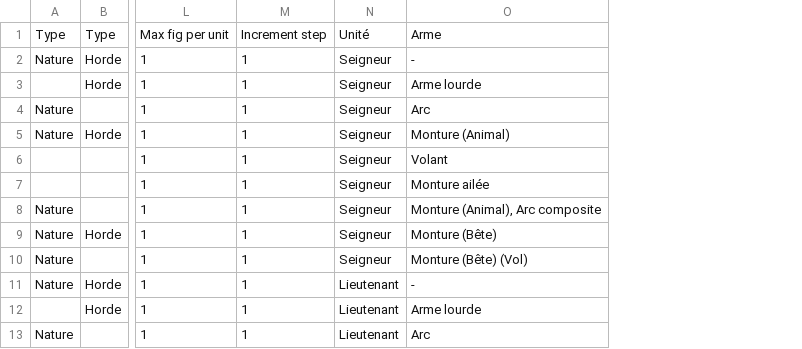
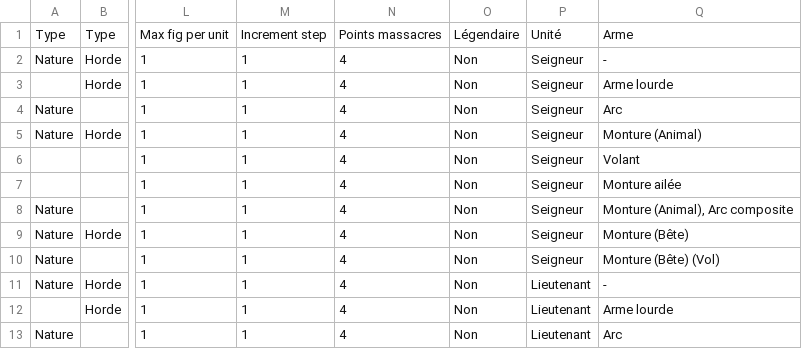
Before and after one commit to czuger/saga-campaign, a TSV file: work/saga2-aom-references.xlsx - Sheet2.tsv, drawn as a sheet; only a part is shown, gaps mark what is left out; the diff names each change by its address in the sheet, - before the commit and + after, or states it on an @@ line.

Commit message:
Added legendary and points to units.

```diff
--- a/work/saga2-aom-references.xlsx - Sheet2.tsv
+++ b/work/saga2-aom-references.xlsx - Sheet2.tsv
+column N, rows 1-13: Points massacres | 4 | 4 | 4 | 4 | 4 | 4 | 4 | 4 | 4 | 4 | 4 | 4
+column O, rows 1-13: Légendaire | Non | Non | Non | Non | Non | Non | Non | Non | Non | Non | Non | Non
```
Also changed, not shown: 3 other files.
